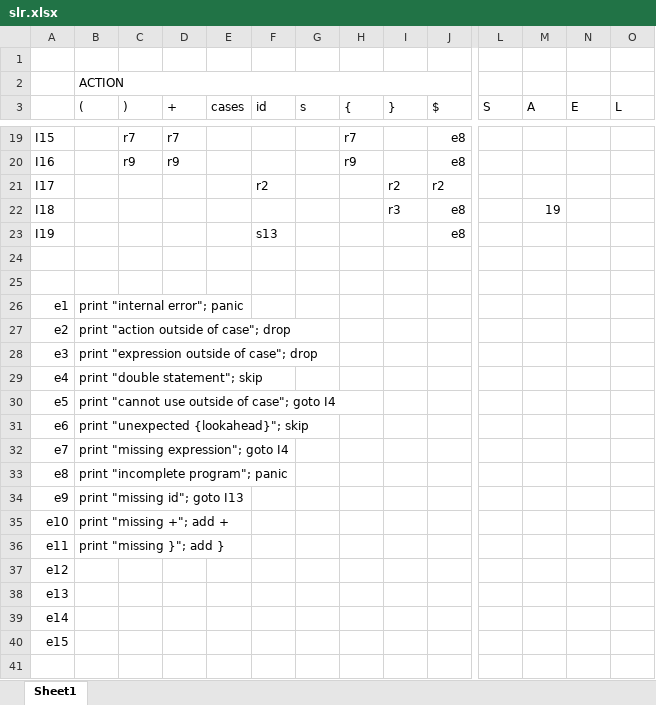
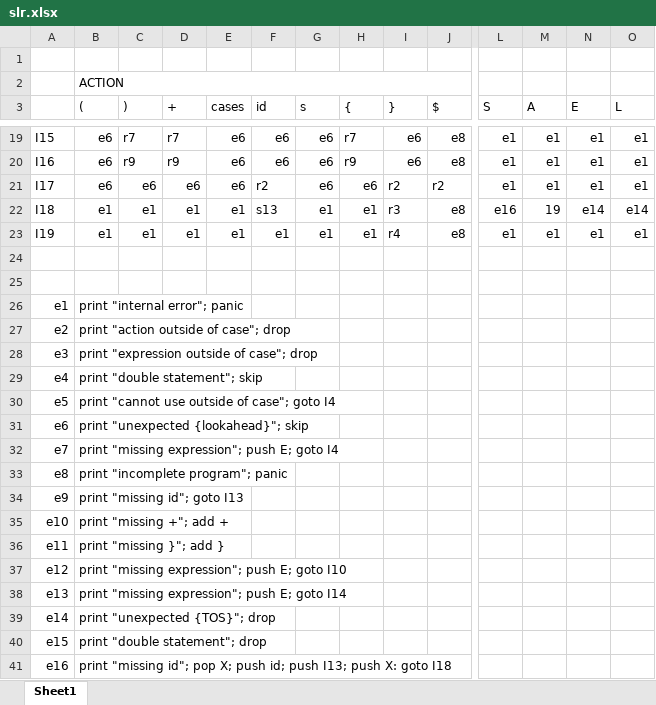
Before and after one commit to razvanred/UniUD, an Excel workbook: Bruniera/linguaggi e compilatori/progetto/parteB/slr.xlsx, sheet Sheet1, drawn as a sheet; only a part is shown, gaps mark what is left out; values as stored, in another font and other column widths than the file's, no cell formats; rows hold the shown columns only; the diff covers the shown part only; the diff names each change by its address in the sheet, - before the commit and + after, or states it on an @@ line.

```diff
--- a/Bruniera/linguaggi e compilatori/progetto/parteB/slr.xlsx (sheet Sheet1)
+++ b/Bruniera/linguaggi e compilatori/progetto/parteB/slr.xlsx (sheet Sheet1)
-B19:B21 ((): (empty)
+B19:B21 ((): e6
-E19:E21 (cases): (empty)
+E19:E21 (cases): e6
-F19:F20 (id): (empty)
+F19:F20 (id): e6
-G19:G21 (s): (empty)
+G19:G21 (s): e6
-I19:I20 (}): (empty)
+I19:I20 (}): e6
-L19:L21 (S): (empty)
+L19:L21 (S): e1
-M19:M21 (A): (empty)
+M19:M21 (A): e1
-N19:N21 (E): (empty)
+N19:N21 (E): e1
-O19:O21 (L): (empty)
+O19:O21 (L): e1
-C21 ()): (empty)
+C21 ()): e6
-D21 (+): (empty)
+D21 (+): e6
-H21 ({): (empty)
+H21 ({): e6
-B22:B23 ((): (empty)
+B22:B23 ((): e1
-C22:C23 ()): (empty)
+C22:C23 ()): e1
-D22:D23 (+): (empty)
+D22:D23 (+): e1
-E22:E23 (cases): (empty)
+E22:E23 (cases): e1
-F22 (id): (empty)
+F22 (id): s13
-G22:G23 (s): (empty)
+G22:G23 (s): e1
-H22:H23 ({): (empty)
+H22:H23 ({): e1
-L22 (S): (empty)
+L22 (S): e16
-N22 (E): (empty)
+N22 (E): e14
-O22 (L): (empty)
+O22 (L): e14
-F23 (id): s13
+F23 (id): e1
-I23 (}): (empty)
+I23 (}): r4
-L23 (S): (empty)
+L23 (S): e1
-M23 (A): (empty)
+M23 (A): e1
-N23 (E): (empty)
+N23 (E): e1
-O23 (L): (empty)
+O23 (L): e1
-B32 ((): print "missing expression"; goto I4
+B32 ((): print "missing expression"; push E; goto I4
-B37 ((): (empty)
+B37 ((): print "missing expression"; push E; goto I10
-B38 ((): (empty)
+B38 ((): print "missing expression"; push E; goto I14
-B39 ((): (empty)
+B39 ((): print "unexpected {TOS}"; drop
-B40 ((): (empty)
+B40 ((): print "double statement"; drop
+row 41: e16 | print "missing id"; pop X; push id; push I13; push X: goto I18
```
Also changed, not shown: 101 edited cells elsewhere in this sheet, cell formats.
